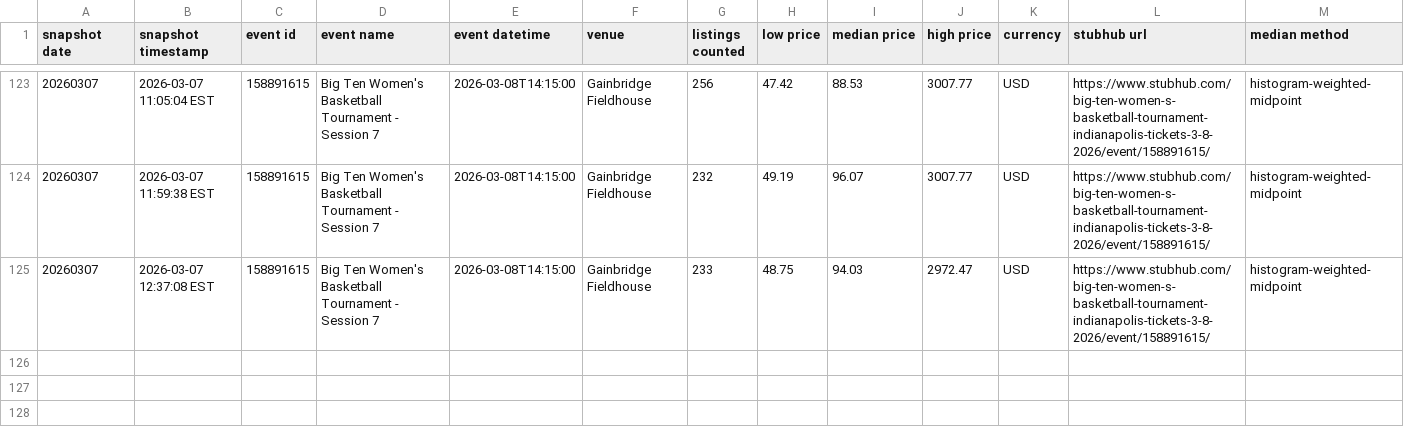
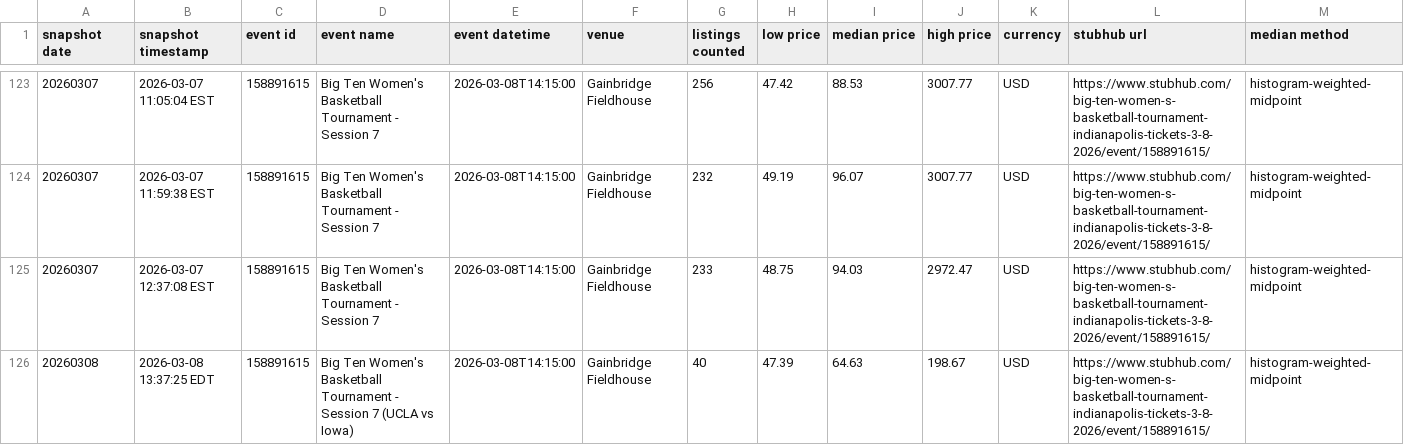
Before and after one commit to r-lars/nicar26-github-actions, a CSV file: data/stubhub_big10wbt_session7_history.csv, drawn as a sheet; only a part is shown, gaps mark what is left out; the diff names each change by its address in the sheet, - before the commit and + after, or states it on an @@ line.

```diff
--- a/data/stubhub_big10wbt_session7_history.csv
+++ b/data/stubhub_big10wbt_session7_history.csv
+row 126: 20260308 | 2026-03-08 13:37:25 EDT | 158891615 | Big Ten Women's Basketball Tournament - Session 7 (UCLA vs Iowa) | 2026-03-08T14:15:00 | Gainbridge Fieldhouse | 40 | 47.39 | 64.63 | 198.67 | USD | https://www.stubhub.com/big-ten-women-s-basketball-tournament-indianapolis-tickets-3-8-2026/event/158891615/ | histogram-weighted-midpoint
```
Also changed, not shown: 1 other file.
